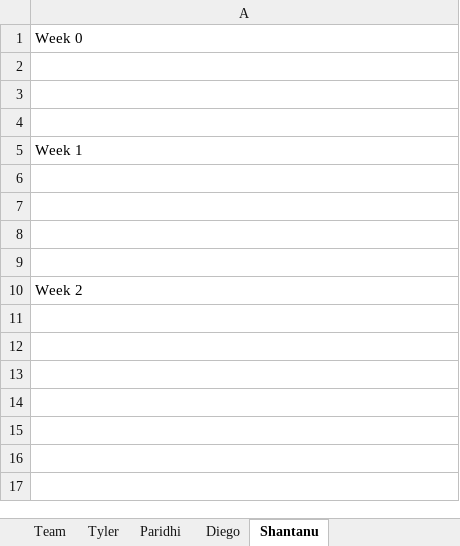
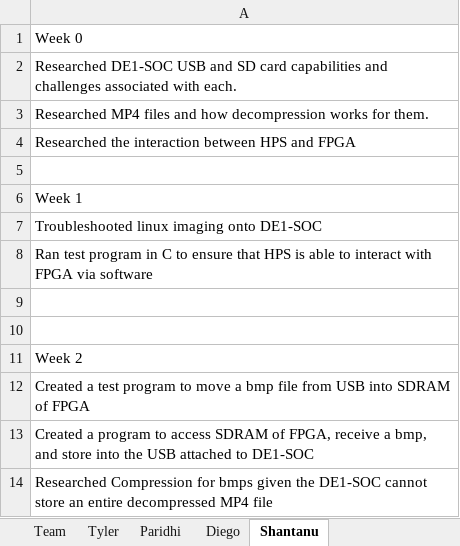
Before and after one commit to tcjordan3/ECE-554-Capstone-Project, an Excel workbook: report/Weekly_Report.xlsx, sheet Shantanu, drawn as a sheet; values as stored, in another font and other column widths than the file's, no borders; addresses are those after the commit; the diff names each change by its address in the sheet, - before the commit and + after, or states it on an @@ line.

Commit message:
Add files via upload
Adding my report section

```diff
--- a/report/Weekly_Report.xlsx (sheet Shantanu)
+++ b/report/Weekly_Report.xlsx (sheet Shantanu)
-A2: (empty)
+A2: Researched DE1-SOC USB and SD card capabilities and challenges associated with each.
-A3: (empty)
+A3: Researched MP4 files and how decompression works for them.
+row 4: Researched the interaction between HPS and FPGA
-A7: (empty)
+A7: Troubleshooted linux imaging onto DE1-SOC
-A8: (empty)
+A8: Ran test program in C to ensure that HPS is able to interact with FPGA via software
+row 12: Created a test program to move a bmp file from USB into SDRAM of FPGA
+row 13: Created a program to access SDRAM of FPGA, receive a bmp, and store into the USB attached to DE1-SOC
+row 14: Researched Compression for bmps given the DE1-SOC cannot store an entire decompressed MP4 file
```
